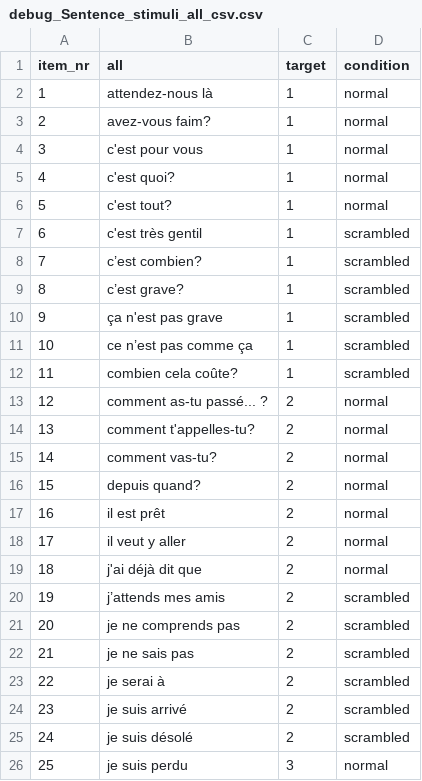
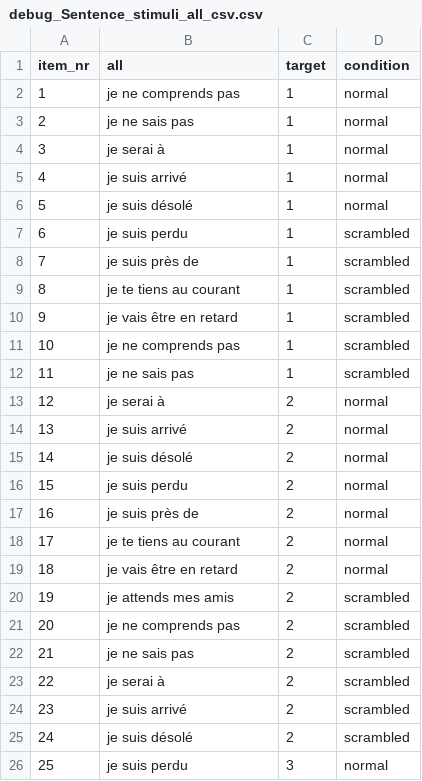
Before and after one commit to dr-nathan/OB1_SAM, a CSV file: Stimuli/debug_Sentence_stimuli_all_csv.csv, drawn as a sheet; only a part is shown; the diff covers the shown part only; the diff names each change by its address in the sheet, - before the commit and + after, or states it on an @@ line.

```diff
--- a/Stimuli/debug_Sentence_stimuli_all_csv.csv
+++ b/Stimuli/debug_Sentence_stimuli_all_csv.csv
-B2 (all): attendez-nous là
+B2 (all): je ne comprends pas
-B3 (all): avez-vous faim?
+B3 (all): je ne sais pas
-B4 (all): c'est pour vous
+B4 (all): je serai à
-B5 (all): c'est quoi?
+B5 (all): je suis arrivé
-B6 (all): c'est tout?
+B6 (all): je suis désolé
-B7 (all): c'est très gentil
+B7 (all): je suis perdu
-B8 (all): c’est combien?
+B8 (all): je suis près de
-B9 (all): c’est grave?
+B9 (all): je te tiens au courant
-B10 (all): ça n'est pas grave
+B10 (all): je vais être en retard
-B11 (all): ce n’est pas comme ça
+B11 (all): je ne comprends pas
-B12 (all): combien cela coûte?
+B12 (all): je ne sais pas
-B13 (all): comment as-tu passé... ?
+B13 (all): je serai à
-B14 (all): comment t'appelles-tu?
+B14 (all): je suis arrivé
-B15 (all): comment vas-tu?
+B15 (all): je suis désolé
-B16 (all): depuis quand?
+B16 (all): je suis perdu
-B17 (all): il est prêt
+B17 (all): je suis près de
-B18 (all): il veut y aller
+B18 (all): je te tiens au courant
-B19 (all): j'ai déjà dit que
+B19 (all): je vais être en retard
-B20 (all): j’attends mes amis
+B20 (all): je attends mes amis
```
Also changed, not shown: 24 edited cells elsewhere in this file, 7 other files.
